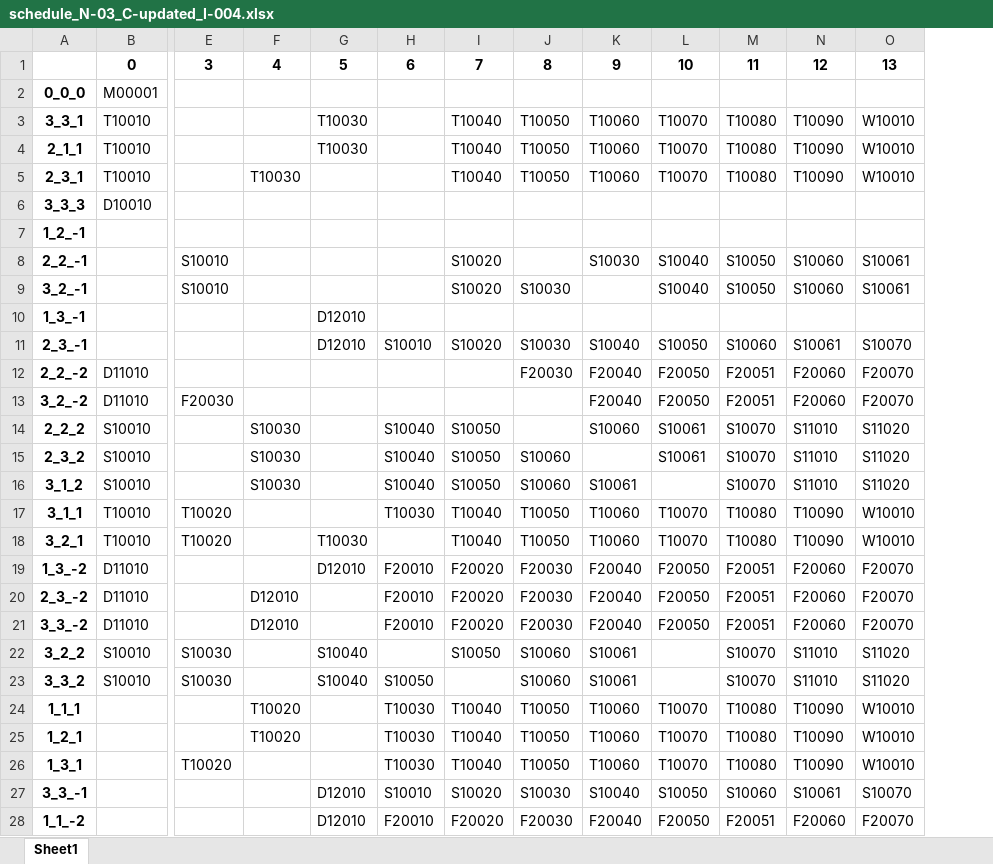
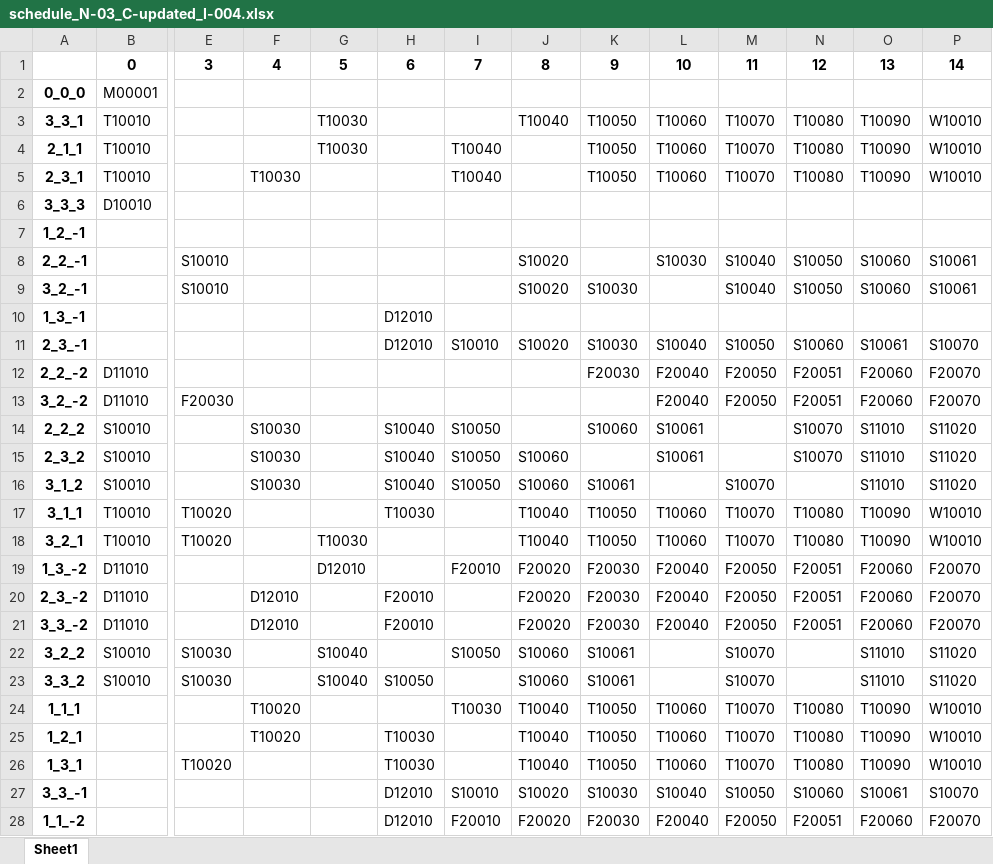
Before and after one commit to blank54/navi, an Excel workbook: schedule/schedule_N-03_C-updated_I-004.xlsx, sheet Sheet1, drawn as a sheet; only a part is shown, gaps mark what is left out; values as stored, in another font and other column widths than the file's, no borders; removed rows and columns are numbered as before the commit, all else as after; rows hold the shown columns only; the diff covers the shown part only; the diff names each change by its address in the sheet, - before the commit and + after, or states it on an @@ line.

```diff
--- a/schedule/schedule_N-03_C-updated_I-004.xlsx (sheet Sheet1)
+++ b/schedule/schedule_N-03_C-updated_I-004.xlsx (sheet Sheet1)
+column H, rows 10-28: D12010 | D12010 |  |  | S10040 | S10040 | S10040 | T10030 |  |  | F20010 | F20010 |  | S10050 |  | T10030 | T10030 | D12010 | D12010
-row 1:  | 0 | 3 | 4 | 5 | 6 | 7 | 8 | 9 | 10 | 11 | 12 | 13
+row 1:  | 0 | 3 | 4 | 5 | 6 | 7 | 8 | 9 | 10 | 11 | 12 | 13 | 14
-I4:I5: (empty)
+I4:I5: T10040
-J4:J5: T10040
+J4:J5: (empty)
-G10:G11: D12010
+G10:G11: (empty)
-I14:I16: S10040
+I14:I16: S10050
-J14: S10050
+J14: (empty)
-K14: (empty)
+K14: S10060
-L14: S10060
+L14: S10061
-M14:M15: S10061
+M14:M15: (empty)
-J15:J16: S10050
+J15:J16: S10060
-K15: S10060
+K15: (empty)
-L15: (empty)
+L15: S10061
-K16: S10060
+K16: S10061
-L16: S10061
+L16: (empty)
-M16: (empty)
+M16: S10070
-N16: S10070
+N16: (empty)
-I17: T10030
+I17: (empty)
-I20:I21: F20010
+I20:I21: (empty)
-I22: (empty)
+I22: S10050
-J22: S10050
+J22: S10060
-K22:K23: S10060
+K22:K23: S10061
-L22:L23: S10061
+L22:L23: (empty)
-M22:M23: (empty)
+M22:M23: S10070
-N22:N23: S10070
+N22:N23: (empty)
-I23: S10050
+I23: (empty)
-J23: (empty)
+J23: S10060
-I25:I26: T10030
+I25:I26: (empty)
-G27:G28: D12010
+G27:G28: (empty)
```
Also changed, not shown: 9 edited cells elsewhere in this sheet, schedule/schedule_N-03_C-updated_I-000.xlsx, schedule/schedule_N-03_C-updated_I-001.xlsx, 24 other files.
